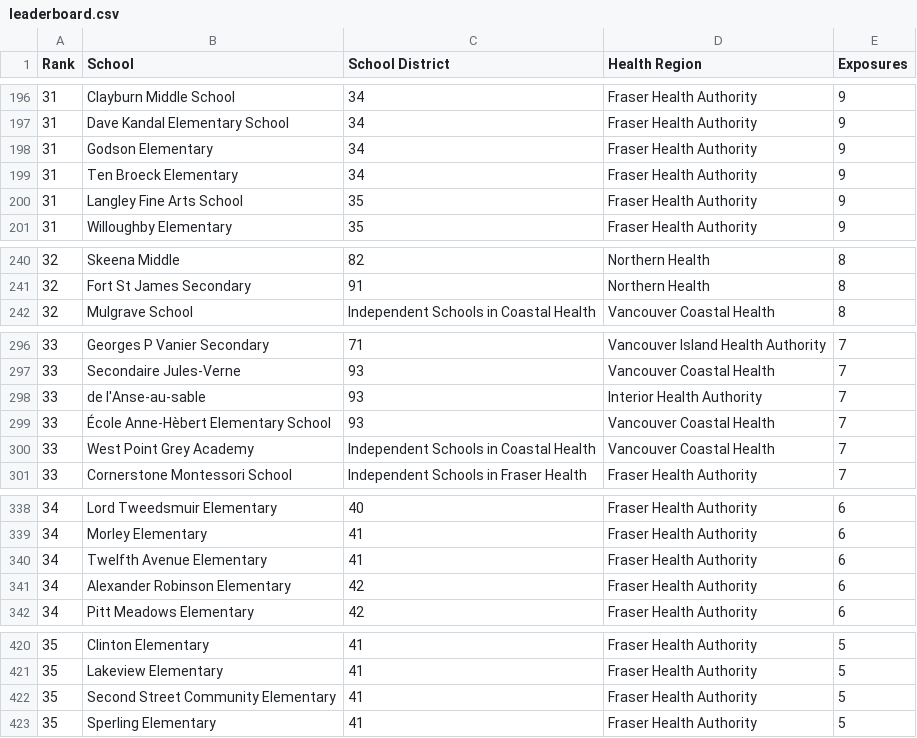
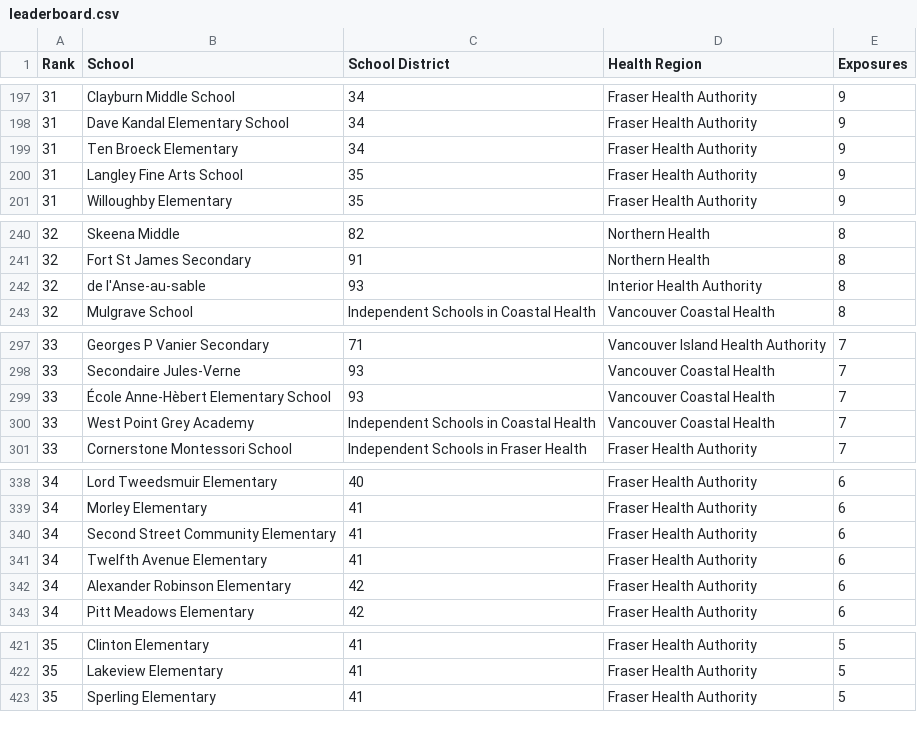
Before and after one commit to spod/bcschoolscoviddata, a CSV file: data/leaderboard.csv, drawn as a sheet; only a part is shown, gaps mark what is left out; removed rows and columns are numbered as before the commit, all else as after; the diff covers the shown part only; the diff names each change by its address in the sheet, - before the commit and + after, or states it on an @@ line.

```diff
--- a/data/leaderboard.csv
+++ b/data/leaderboard.csv
-row 198: 31 | Godson Elementary | 34 | Fraser Health Authority | 9
+row 242: 32 | de l'Anse-au-sable | 93 | Interior Health Authority | 8
-row 298: 33 | de l'Anse-au-sable | 93 | Interior Health Authority | 7
+row 340: 34 | Second Street Community Elementary | 41 | Fraser Health Authority | 6
-row 422: 35 | Second Street Community Elementary | 41 | Fraser Health Authority | 5
```
Also changed, not shown: 3 added rows, 2 removed rows and 2 edited cells elsewhere in this file, data/bc_school_covid_events_raw_data.csv, data/raw_data.csv.
